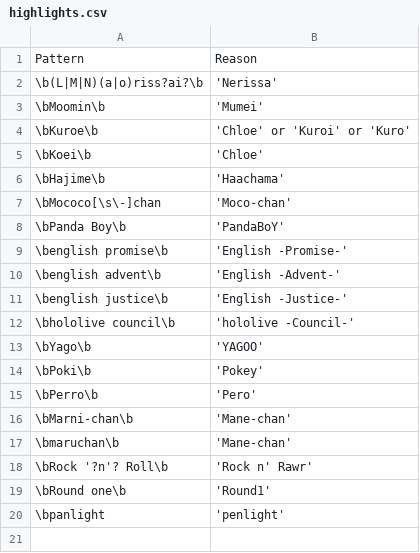
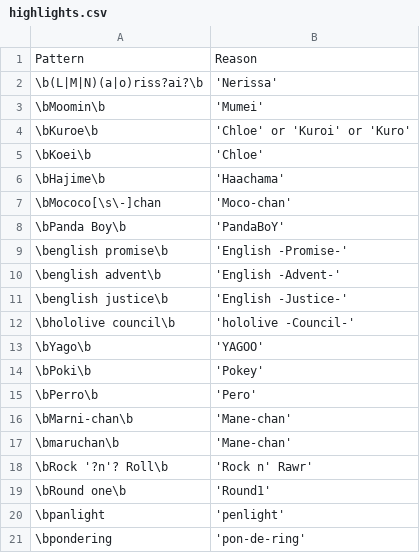
Before and after one commit to NeoAdonis/fwmc-transcript, a CSV file: morning/config/highlights.csv, drawn as a sheet; the diff names each change by its address in the sheet, - before the commit and + after, or states it on an @@ line.

```diff
--- a/morning/config/highlights.csv
+++ b/morning/config/highlights.csv
+row 21: \bpondering | 'pon-de-ring'
```
Also changed, not shown: morning/config/replacements.csv, 29 other files.
